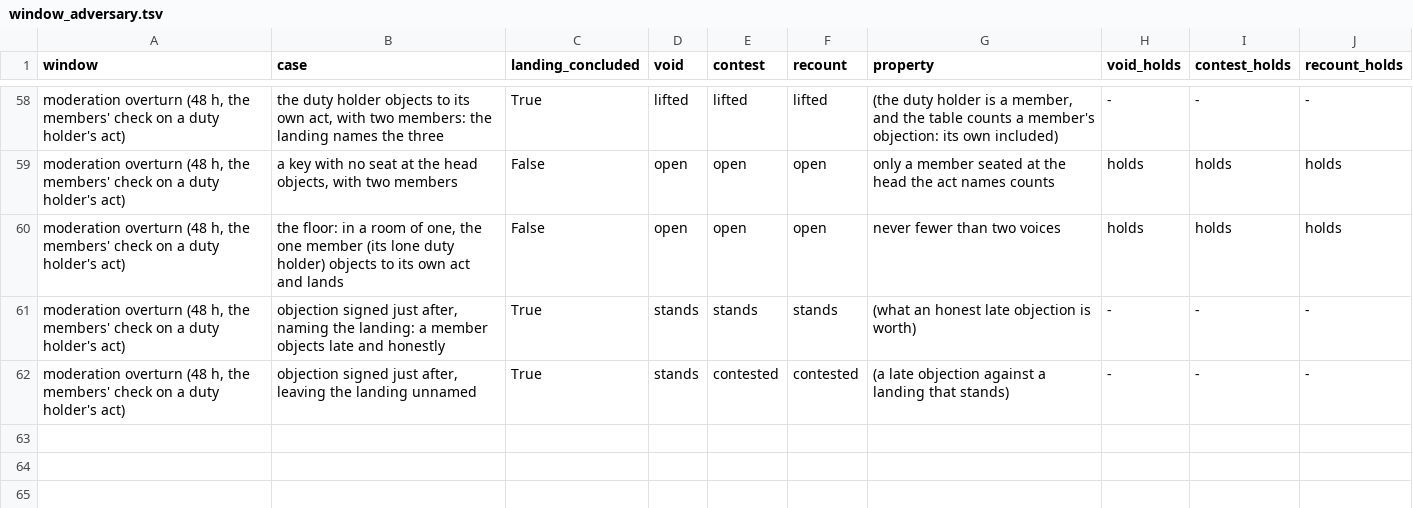
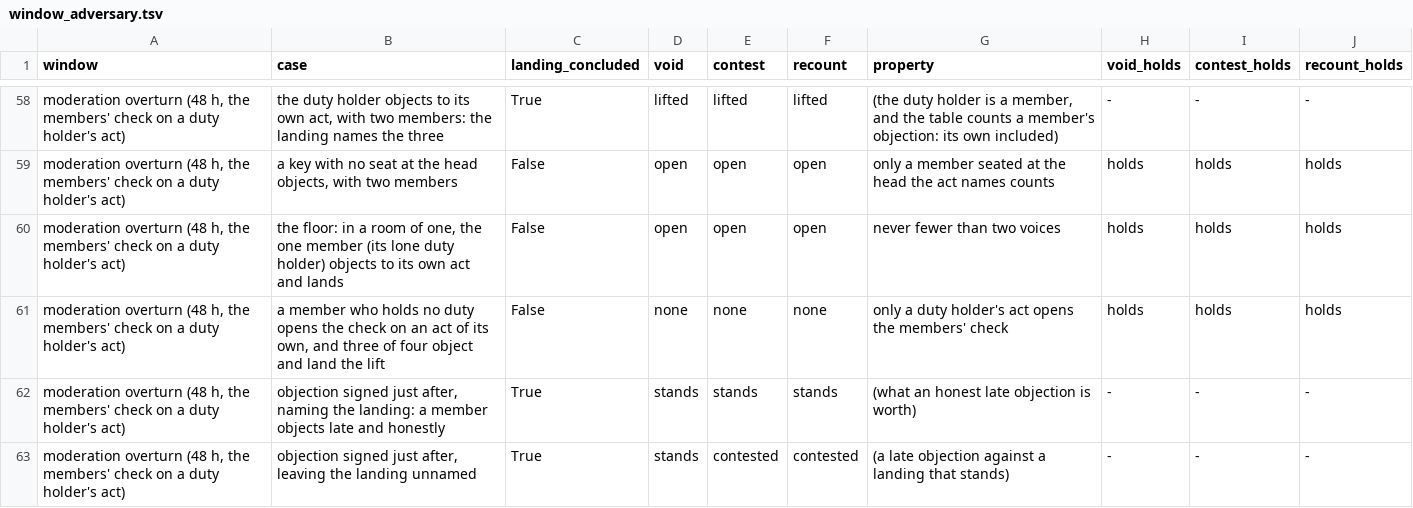
Before and after one commit to CIRISAI/CIRISKernel, a TSV file: models/causal_kernel/window_adversary.tsv, drawn as a sheet; only a part is shown, gaps mark what is left out.

```diff
--- a/models/causal_kernel/window_adversary.tsv
+++ b/models/causal_kernel/window_adversary.tsv
@@ -60,2 +60,3 @@ moderation overturn (48 h, the members' check on a duty holder's act)	a key with
 moderation overturn (48 h, the members' check on a duty holder's act)	the floor: in a room of one, the one member (its lone duty holder) objects to its own act and lands	False	open	open	open	never fewer than two voices	holds	holds	holds
+moderation overturn (48 h, the members' check on a duty holder's act)	a member who holds no duty opens the check on an act of its own, and three of four object and land the lift	False	none	none	none	only a duty holder's act opens the members' check	holds	holds	holds
 moderation overturn (48 h, the members' check on a duty holder's act)	objection signed just after, naming the landing: a member objects late and honestly	True	stands	stands	stands	(what an honest late objection is worth)	-	-	-
```
Also changed, not shown: 5 other files.
